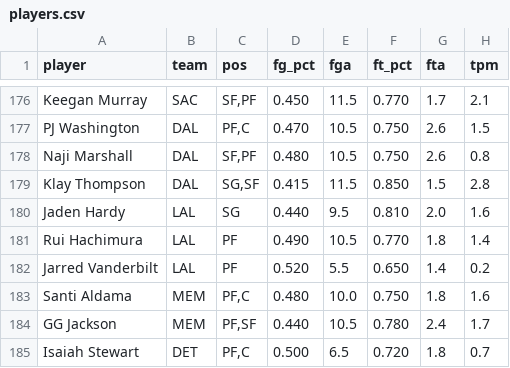
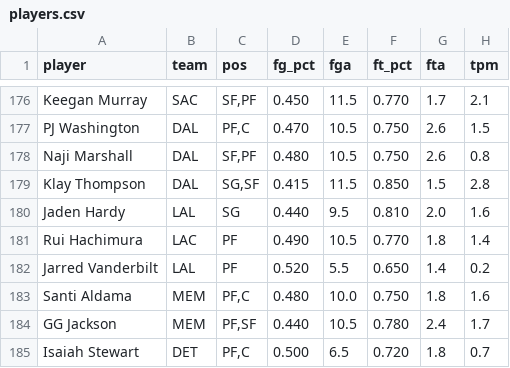
Before and after one commit to nic095layson/yahoo-fantasy-basketball, a CSV file: data/players.csv, drawn as a sheet; only a part is shown, gaps mark what is left out; the diff names each change by its address in the sheet, - before the commit and + after, or states it on an @@ line.

```diff
--- a/data/players.csv
+++ b/data/players.csv
-B181 (team): LAL
+B181 (team): LAC
```
Also changed, not shown: 2 other files.
